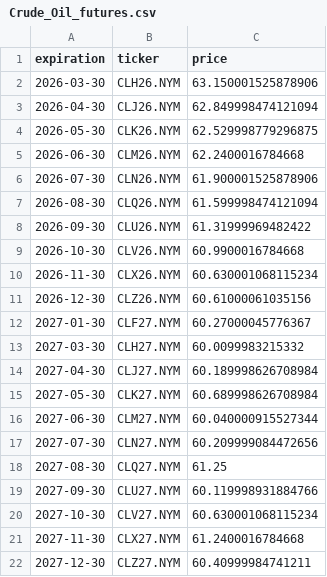
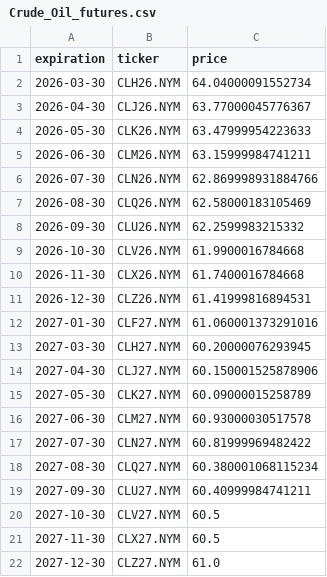
Before and after one commit to Gab1trs/Market-Dashboard, a CSV file: futures/Crude_Oil_futures.csv, drawn as a sheet.

```diff
--- a/futures/Crude_Oil_futures.csv
+++ b/futures/Crude_Oil_futures.csv
@@ -1,22 +1,22 @@
 expiration,ticker,price
-2026-03-30,CLH26.NYM,63.150001525878906
-2026-04-30,CLJ26.NYM,62.849998474121094
-2026-05-30,CLK26.NYM,62.529998779296875
-2026-06-30,CLM26.NYM,62.2400016784668
-2026-07-30,CLN26.NYM,61.900001525878906
-2026-08-30,CLQ26.NYM,61.599998474121094
-2026-09-30,CLU26.NYM,61.31999969482422
-2026-10-30,CLV26.NYM,60.9900016784668
-2026-11-30,CLX26.NYM,60.630001068115234
-2026-12-30,CLZ26.NYM,60.61000061035156
-2027-01-30,CLF27.NYM,60.27000045776367
-2027-03-30,CLH27.NYM,60.0099983215332
-2027-04-30,CLJ27.NYM,60.189998626708984
-2027-05-30,CLK27.NYM,60.689998626708984
-2027-06-30,CLM27.NYM,60.040000915527344
-2027-07-30,CLN27.NYM,60.209999084472656
-2027-08-30,CLQ27.NYM,61.25
-2027-09-30,CLU27.NYM,60.119998931884766
-2027-10-30,CLV27.NYM,60.630001068115234
-2027-11-30,CLX27.NYM,61.2400016784668
-2027-12-30,CLZ27.NYM,60.40999984741211
+2026-03-30,CLH26.NYM,64.04000091552734
+2026-04-30,CLJ26.NYM,63.77000045776367
+2026-05-30,CLK26.NYM,63.47999954223633
+2026-06-30,CLM26.NYM,63.15999984741211
+2026-07-30,CLN26.NYM,62.869998931884766
+2026-08-30,CLQ26.NYM,62.58000183105469
+2026-09-30,CLU26.NYM,62.2599983215332
+2026-10-30,CLV26.NYM,61.9900016784668
+2026-11-30,CLX26.NYM,61.7400016784668
+2026-12-30,CLZ26.NYM,61.41999816894531
+2027-01-30,CLF27.NYM,61.060001373291016
+2027-03-30,CLH27.NYM,60.20000076293945
+2027-04-30,CLJ27.NYM,60.150001525878906
+2027-05-30,CLK27.NYM,60.09000015258789
+2027-06-30,CLM27.NYM,60.93000030517578
+2027-07-30,CLN27.NYM,60.81999969482422
+2027-08-30,CLQ27.NYM,60.380001068115234
+2027-09-30,CLU27.NYM,60.40999984741211
+2027-10-30,CLV27.NYM,60.5
+2027-11-30,CLX27.NYM,60.5
+2027-12-30,CLZ27.NYM,61.0
```
Also changed, not shown: data/Inflation_Bond_data.csv, data/SPY_data.csv, 42 other files.
